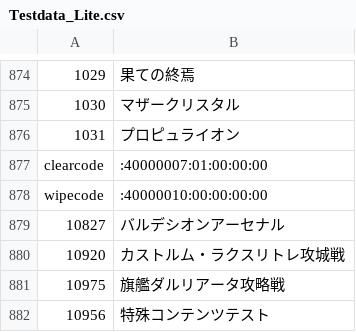
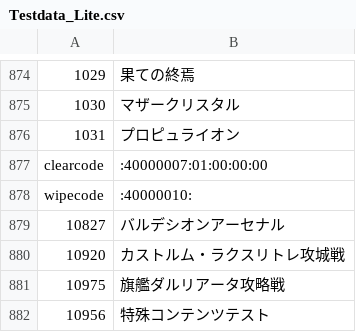
Before and after one commit to Eoshria/Test_4a05r4_IVX_Data, a CSV file: Testdata_Lite.csv, drawn as a sheet; only a part is shown, gaps mark what is left out.

Commit message:
Update Testdata_Lite.csv

```diff
--- a/Testdata_Lite.csv
+++ b/Testdata_Lite.csv
@@ -877,3 +877,3 @@
 clearcode,:40000007:01:00:00:00
-wipecode,:40000010:00:00:00:00
+wipecode,:40000010:
 10827,バルデシオンアーセナル
```
